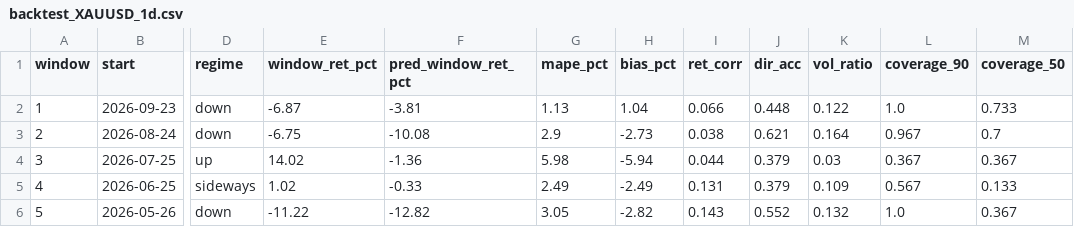
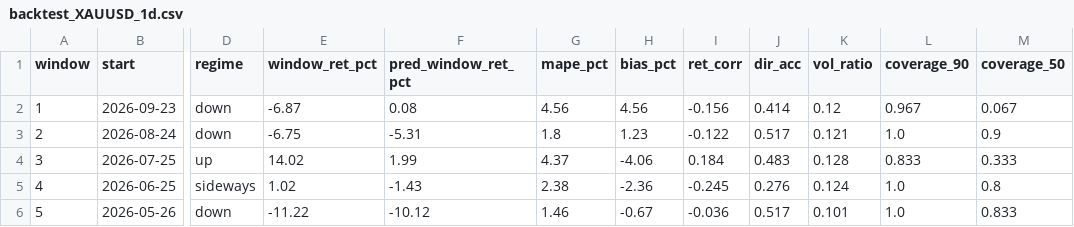
Before and after one commit to LeeGilbert/Kronos, a CSV file: outputs/backtest_XAUUSD_1d.csv, drawn as a sheet; only a part is shown, gaps mark what is left out; the diff names each change by its address in the sheet, - before the commit and + after, or states it on an @@ line.

```diff
--- a/outputs/backtest_XAUUSD_1d.csv
+++ b/outputs/backtest_XAUUSD_1d.csv
-F2 (pred_window_ret_pct): -3.81
+F2 (pred_window_ret_pct): 0.08
-G2 (mape_pct): 1.13
+G2 (mape_pct): 4.56
-H2 (bias_pct): 1.04
+H2 (bias_pct): 4.56
-I2 (ret_corr): 0.066
+I2 (ret_corr): -0.156
-J2 (dir_acc): 0.448
+J2 (dir_acc): 0.414
-K2 (vol_ratio): 0.122
+K2 (vol_ratio): 0.12
-L2 (coverage_90): 1.0
+L2 (coverage_90): 0.967
-M2 (coverage_50): 0.733
+M2 (coverage_50): 0.067
-F3 (pred_window_ret_pct): -10.08
+F3 (pred_window_ret_pct): -5.31
-G3 (mape_pct): 2.9
+G3 (mape_pct): 1.8
-H3 (bias_pct): -2.73
+H3 (bias_pct): 1.23
-I3 (ret_corr): 0.038
+I3 (ret_corr): -0.122
-J3 (dir_acc): 0.621
+J3 (dir_acc): 0.517
-K3 (vol_ratio): 0.164
+K3 (vol_ratio): 0.121
-L3 (coverage_90): 0.967
+L3 (coverage_90): 1.0
-M3 (coverage_50): 0.7
+M3 (coverage_50): 0.9
-F4 (pred_window_ret_pct): -1.36
+F4 (pred_window_ret_pct): 1.99
-G4 (mape_pct): 5.98
+G4 (mape_pct): 4.37
-H4 (bias_pct): -5.94
+H4 (bias_pct): -4.06
-I4 (ret_corr): 0.044
+I4 (ret_corr): 0.184
-J4 (dir_acc): 0.379
+J4 (dir_acc): 0.483
-K4 (vol_ratio): 0.03
+K4 (vol_ratio): 0.128
-L4 (coverage_90): 0.367
+L4 (coverage_90): 0.833
-M4 (coverage_50): 0.367
+M4 (coverage_50): 0.333
-F5 (pred_window_ret_pct): -0.33
+F5 (pred_window_ret_pct): -1.43
-G5 (mape_pct): 2.49
+G5 (mape_pct): 2.38
-H5 (bias_pct): -2.49
+H5 (bias_pct): -2.36
-I5 (ret_corr): 0.131
+I5 (ret_corr): -0.245
-J5 (dir_acc): 0.379
+J5 (dir_acc): 0.276
-K5 (vol_ratio): 0.109
+K5 (vol_ratio): 0.124
-L5 (coverage_90): 0.567
+L5 (coverage_90): 1.0
-M5 (coverage_50): 0.133
+M5 (coverage_50): 0.8
-F6 (pred_window_ret_pct): -12.82
+F6 (pred_window_ret_pct): -10.12
-G6 (mape_pct): 3.05
+G6 (mape_pct): 1.46
-H6 (bias_pct): -2.82
+H6 (bias_pct): -0.67
-I6 (ret_corr): 0.143
+I6 (ret_corr): -0.036
-J6 (dir_acc): 0.552
+J6 (dir_acc): 0.517
-K6 (vol_ratio): 0.132
+K6 (vol_ratio): 0.101
-M6 (coverage_50): 0.367
+M6 (coverage_50): 0.833
```
Also changed, not shown: outputs/backtest_XAUUSD_1d_daily.csv, 12 other files.
